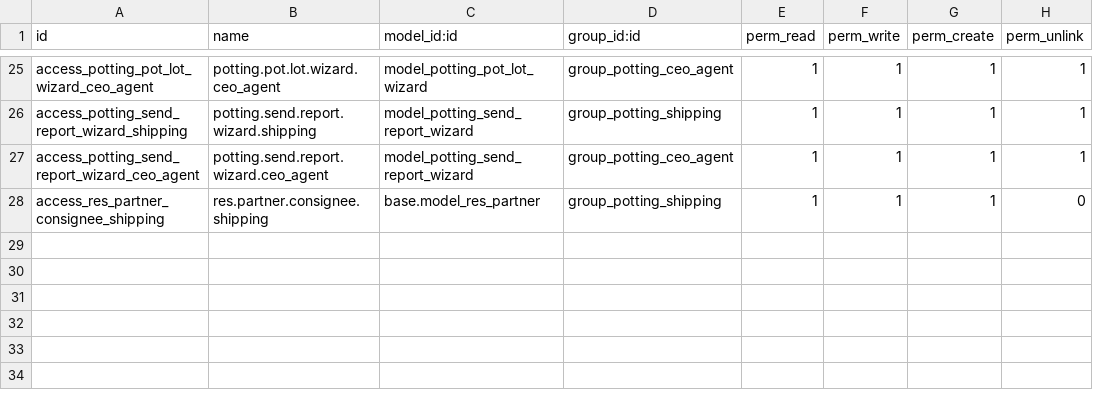
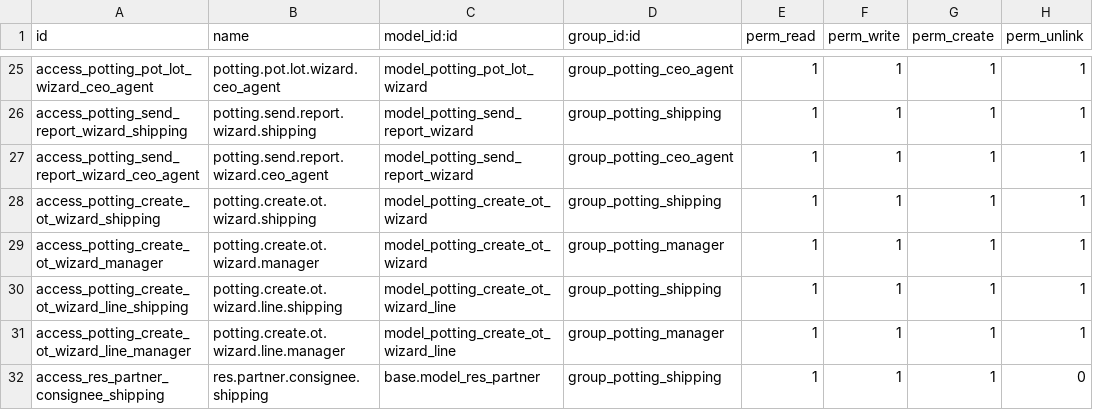
Before and after one commit to Kvola/potting_management, a CSV file: security/ir.model.access.csv, drawn as a sheet; only a part is shown, gaps mark what is left out.

```diff
--- a/security/ir.model.access.csv
+++ b/security/ir.model.access.csv
@@ -27,2 +27,6 @@ access_potting_send_report_wizard_shipping,potting.send.report.wizard.shipping,m
 access_potting_send_report_wizard_ceo_agent,potting.send.report.wizard.ceo_agent,model_potting_send_report_wizard,group_potting_ceo_agent,1,1,1,1
+access_potting_create_ot_wizard_shipping,potting.create.ot.wizard.shipping,model_potting_create_ot_wizard,group_potting_shipping,1,1,1,1
+access_potting_create_ot_wizard_manager,potting.create.ot.wizard.manager,model_potting_create_ot_wizard,group_potting_manager,1,1,1,1
+access_potting_create_ot_wizard_line_shipping,potting.create.ot.wizard.line.shipping,model_potting_create_ot_wizard_line,group_potting_shipping,1,1,1,1
+access_potting_create_ot_wizard_line_manager,potting.create.ot.wizard.line.manager,model_potting_create_ot_wizard_line,group_potting_manager,1,1,1,1
 access_res_partner_consignee_shipping,res.partner.consignee.shipping,base.model_res_partner,group_potting_shipping,1,1,1,0
```
Also changed, not shown: 9 other files.
